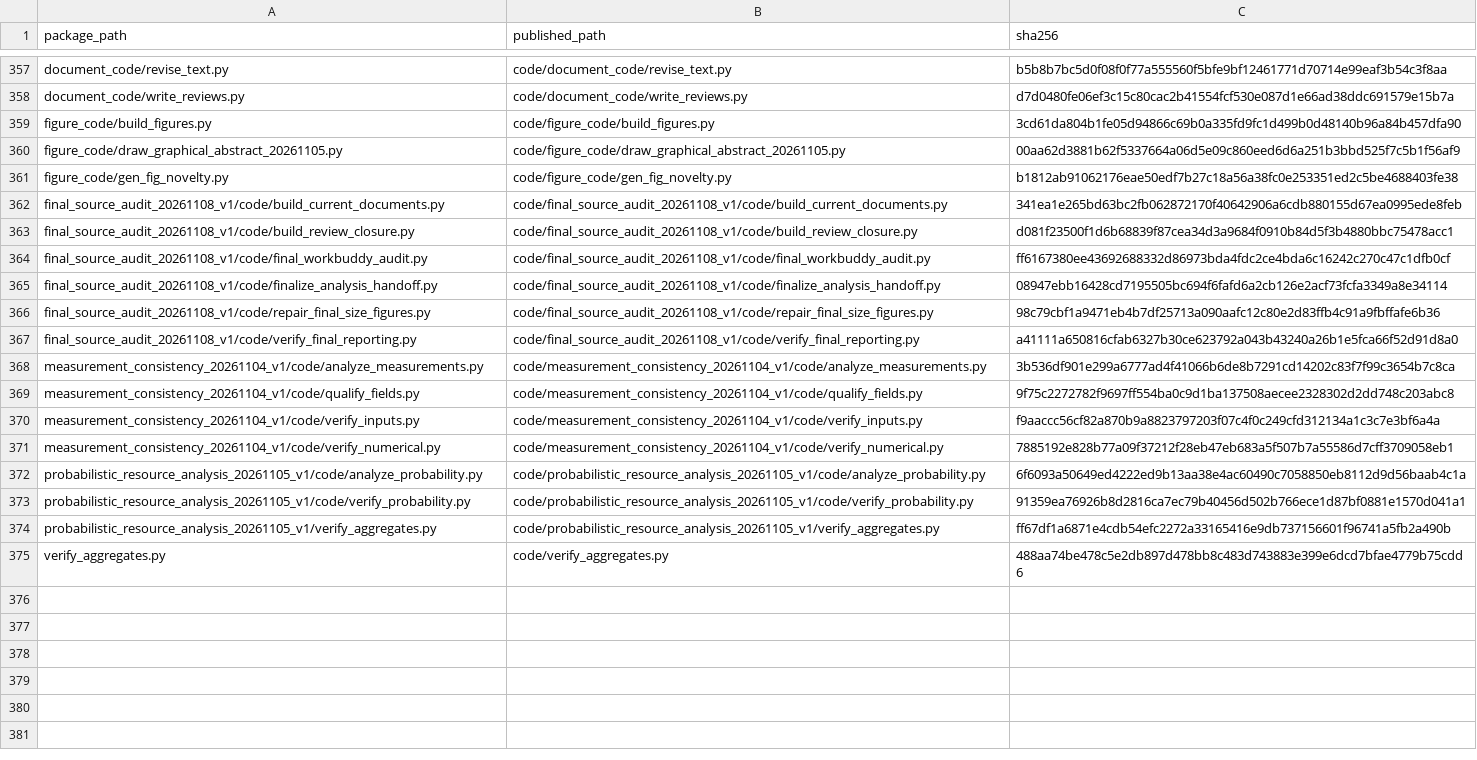
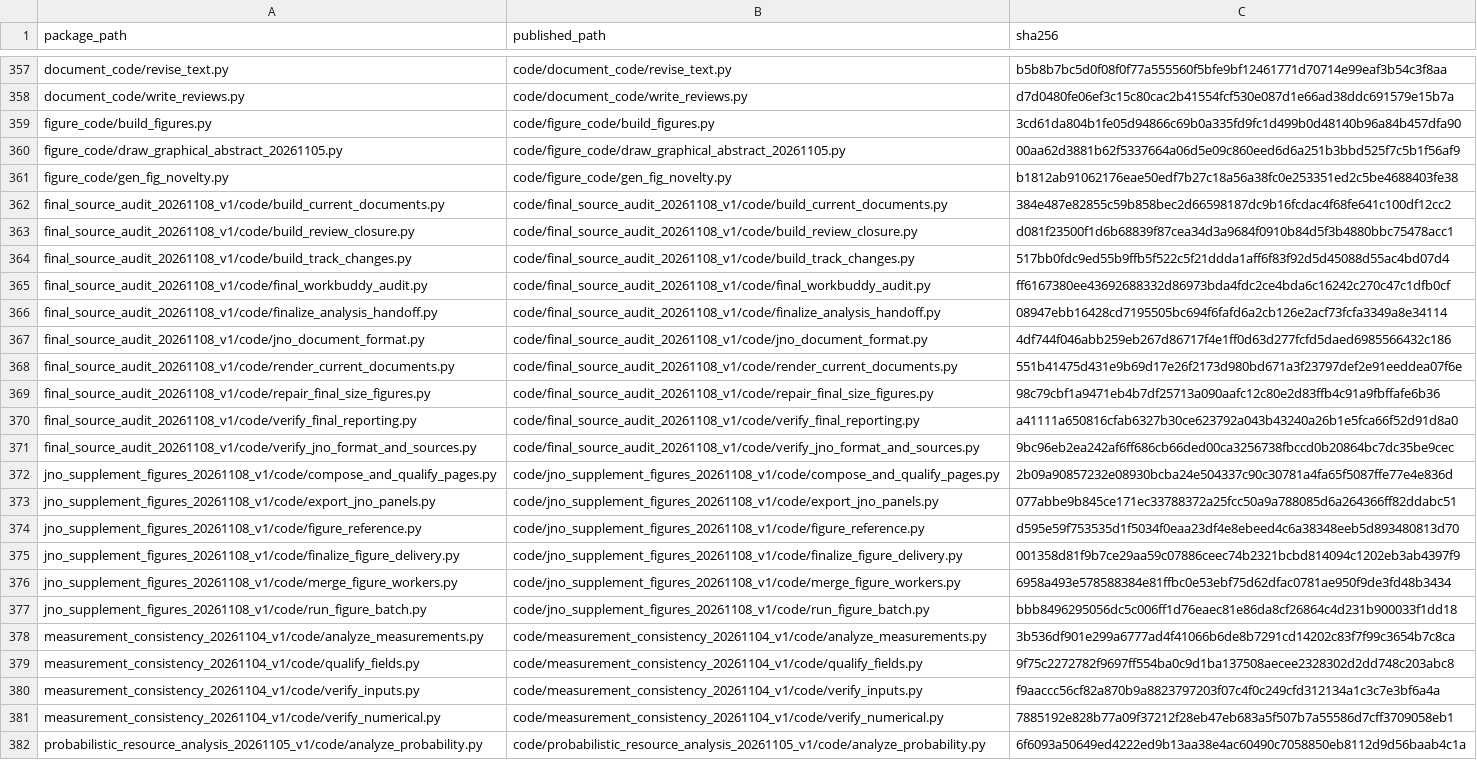
Before and after one commit to blanchzll/Postoperative-AKI-workflow, a CSV file: STUDY_CODE_COVERAGE.csv, drawn as a sheet; only a part is shown, gaps mark what is left out; the shorter side is filled out with more unchanged rows.

Commit message:
Add accepted JNO Arial10 vector export and final document verification sources

```diff
--- a/STUDY_CODE_COVERAGE.csv
+++ b/STUDY_CODE_COVERAGE.csv
@@ -361,8 +361,18 @@ figure_code/draw_graphical_abstract_20261105.py,code/figure_code/draw_graphical_
 figure_code/gen_fig_novelty.py,code/figure_code/gen_fig_novelty.py,b1812ab91062176eae50edf7b27c18a56a38fc0e253351ed2c5be4688403fe38
-final_source_audit_20261108_v1/code/build_current_documents.py,code/final_source_audit_20261108_v1/code/build_current_documents.py,341ea1e265bd63bc2fb062872170f40642906a6cdb880155d67ea0995ede8feb
+final_source_audit_20261108_v1/code/build_current_documents.py,code/final_source_audit_20261108_v1/code/build_current_documents.py,384e487e82855c59b858bec2d66598187dc9b16fcdac4f68fe641c100df12cc2
 final_source_audit_20261108_v1/code/build_review_closure.py,code/final_source_audit_20261108_v1/code/build_review_closure.py,d081f23500f1d6b68839f87cea34d3a9684f0910b84d5f3b4880bbc75478acc1
+final_source_audit_20261108_v1/code/build_track_changes.py,code/final_source_audit_20261108_v1/code/build_track_changes.py,517bb0fdc9ed55b9ffb5f522c5f21ddda1aff6f83f92d5d45088d55ac4bd07d4
 final_source_audit_20261108_v1/code/final_workbuddy_audit.py,code/final_source_audit_20261108_v1/code/final_workbuddy_audit.py,ff6167380ee43692688332d86973bda4fdc2ce4bda6c16242c270c47c1dfb0cf
 final_source_audit_20261108_v1/code/finalize_analysis_handoff.py,code/final_source_audit_20261108_v1/code/finalize_analysis_handoff.py,08947ebb16428cd7195505bc694f6fafd6a2cb126e2acf73fcfa3349a8e34114
+final_source_audit_20261108_v1/code/jno_document_format.py,code/final_source_audit_20261108_v1/code/jno_document_format.py,4df744f046abb259eb267d86717f4e1ff0d63d277fcfd5daed6985566432c186
+final_source_audit_20261108_v1/code/render_current_documents.py,code/final_source_audit_20261108_v1/code/render_current_documents.py,551b41475d431e9b69d17e26f2173d980bd671a3f23797def2e91eeddea07f6e
 final_source_audit_20261108_v1/code/repair_final_size_figures.py,code/final_source_audit_20261108_v1/code/repair_final_size_figures.py,98c79cbf1a9471eb4b7df25713a090aafc12c80e2d83ffb4c91a9fbffafe6b36
 final_source_audit_20261108_v1/code/verify_final_reporting.py,code/final_source_audit_20261108_v1/code/verify_final_reporting.py,a41111a650816cfab6327b30ce623792a043b43240a26b1e5fca66f52d91d8a0
+final_source_audit_20261108_v1/code/verify_jno_format_and_sources.py,code/final_source_audit_20261108_v1/code/verify_jno_format_and_sources.py,9bc96eb2ea242af6ff686cb66ded00ca3256738fbccd0b20864bc7dc35be9cec
+jno_supplement_figures_20261108_v1/code/compose_and_qualify_pages.py,code/jno_supplement_figures_20261108_v1/code/compose_and_qualify_pages.py,2b09a90857232e08930bcba24e504337c90c30781a4fa65f5087ffe77e4e836d
+jno_supplement_figures_20261108_v1/code/export_jno_panels.py,code/jno_supplement_figures_20261108_v1/code/export_jno_panels.py,077abbe9b845ce171ec33788372a25fcc50a9a788085d6a264366ff82ddabc51
+jno_supplement_figures_20261108_v1/code/figure_reference.py,code/jno_supplement_figures_20261108_v1/code/figure_reference.py,d595e59f753535d1f5034f0eaa23df4e8ebeed4c6a38348eeb5d893480813d70
+jno_supplement_figures_20261108_v1/code/finalize_figure_delivery.py,code/jno_supplement_figures_20261108_v1/code/finalize_figure_delivery.py,001358d81f9b7ce29aa59c07886ceec74b2321bcbd814094c1202eb3ab4397f9
+jno_supplement_figures_20261108_v1/code/merge_figure_workers.py,code/jno_supplement_figures_20261108_v1/code/merge_figure_workers.py,6958a493e578588384e81ffbc0e53ebf75d62dfac0781ae950f9de3fd48b3434
+jno_supplement_figures_20261108_v1/code/run_figure_batch.py,code/jno_supplement_figures_20261108_v1/code/run_figure_batch.py,bbb8496295056dc5c006ff1d76eaec81e86da8cf26864c4d231b900033f1dd18
 measurement_consistency_20261104_v1/code/analyze_measurements.py,code/measurement_consistency_20261104_v1/code/analyze_measurements.py,3b536df901e299a6777ad4f41066b6de8b7291cd14202c83f7f99c3654b7c8ca
```
Also changed, not shown: 49 other files.
